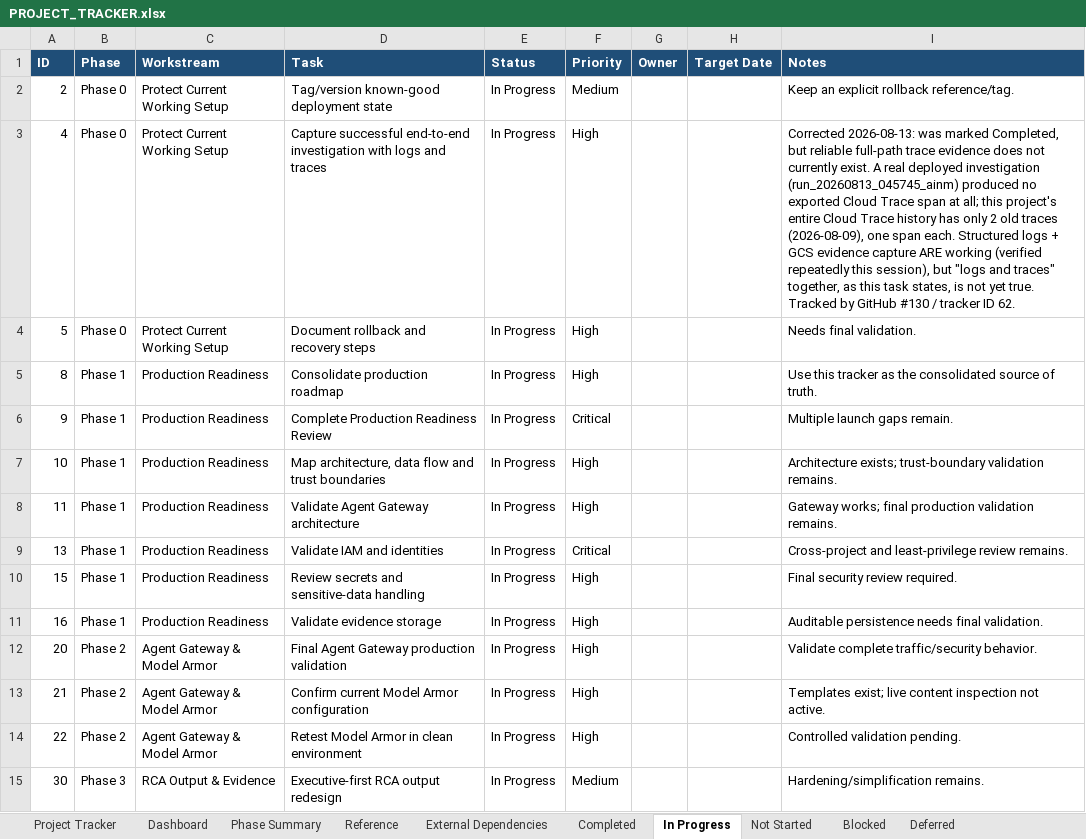
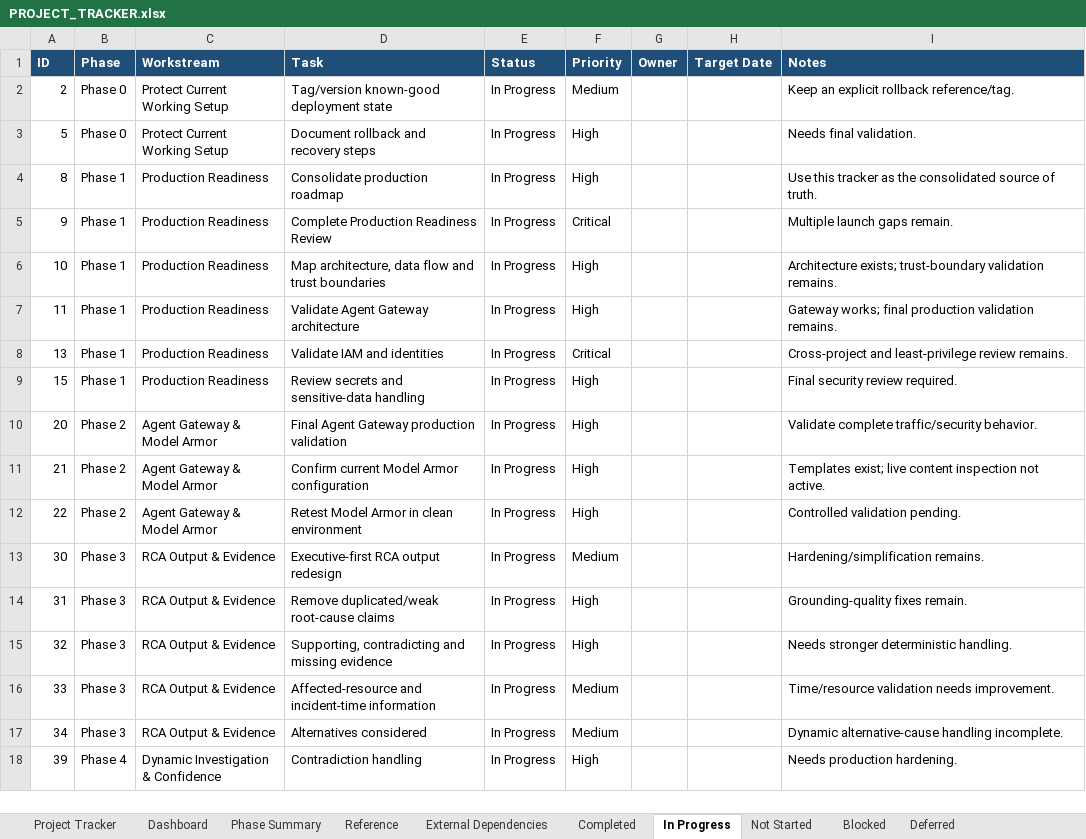
Before and after one commit to AshminPy/sre-agent-gateway, an Excel workbook: docs/management/PROJECT_TRACKER.xlsx, sheet In Progress, drawn as a sheet; only a part is shown; the shorter side is filled out with more unchanged rows; values as stored, in another font and other column widths than the file's, no borders; the diff names each change by its address in the sheet, - before the commit and + after, or states it on an @@ line.

Commit message:
tracker: close rows 4 and 16 -- both already satisfied by existing evidence (#181)
Row 4 (capture end-to-end investigation with logs and traces): its own
blocker (no reliable Cloud Trace evidence) was actually fixed the same
day it was flagged -- issue #130 closed 2026-08-13 with 54 correlated
spans live-proven (tracker row 62), this row was just never updated to
reflect it. Reconfirmed fresh tonight: 40-span trace including the new
mcp.*/gcs.write_evidence spans.

Row 16 (validate evidence storage): checked against 4 pillars with
file:line/live citations -- write success (live trace tonight),
redaction wired at evidence_extractor.py:91, failure path auditable
(2 passing tests), every write attributable via run_id/evidence_id.

Moved both from In Progress to Completed. Row counts verified:
Completed 57->59, In Progress 53->51.

```diff
--- a/docs/management/PROJECT_TRACKER.xlsx (sheet In Progress)
+++ b/docs/management/PROJECT_TRACKER.xlsx (sheet In Progress)
-row 3: 4 | Phase 0 | Protect Current Working Setup | Capture successful end-to-end investigation with logs and traces | In Progress | High |  |  | Corrected 2026-08-13: was marked Completed, but reliable full-path trace evidence does not currently exist. A real deployed investigation (run_20260813_045745_ainm) produced no exported Cloud Trace span at all; this project's entire Cloud Trace history has only 2 old traces (2026-08-09), one span each. Structured logs + GCS evidence capture ARE working (verified repeatedly this session), but "logs and traces" together, as this task states, is not yet true. Tracked by GitHub #130 / tracker ID 62.
-row 11: 16 | Phase 1 | Production Readiness | Validate evidence storage | In Progress | High |  |  | Auditable persistence needs final validation.
```
Also changed, not shown: sheet Completed.
